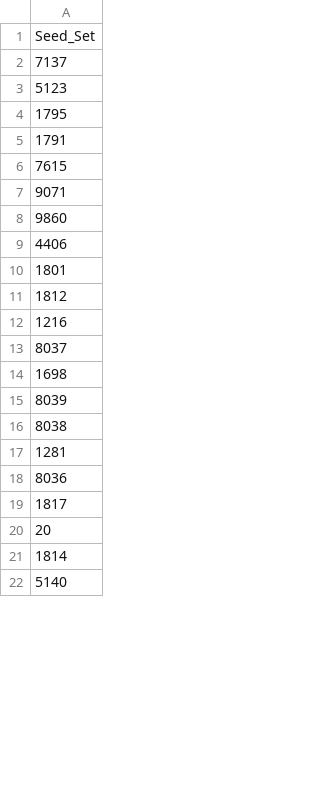
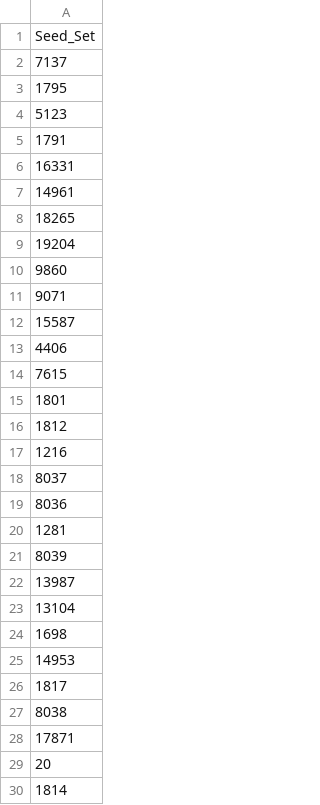
Before and after one commit to jvap2/InfluenceMax_Talladega, a CSV file: RIM_res/res_nd.csv, drawn as a sheet; only a part is shown; the shorter side is filled out with more unchanged rows; the diff covers the shown part only.

```diff
--- a/RIM_res/res_nd.csv
+++ b/RIM_res/res_nd.csv
@@ -2,9 +2,14 @@ Seed_Set
 7137
+1795
 5123
-1795
 1791
+16331
+14961
+18265
+19204
+9860
+9071
+15587
+4406
 7615
-9071
-9860
-4406
 1801
@@ -13,8 +18,12 @@ Seed_Set
 8037
+8036
+1281
+8039
+13987
+13104
 1698
-8039
+14953
+1817
 8038
-1281
-8036
-1817
+17871
 20
```
Also changed, not shown: 55 added rows, 14 removed rows, 17 moved rows and 34 edited cells elsewhere in this file, RIM_data/nd/meas_5.csv, RIM_res/curip_nd_IC.csv, 39 other files.
